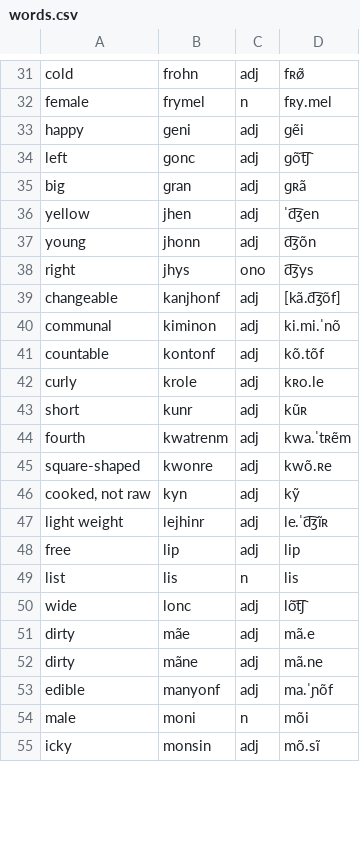
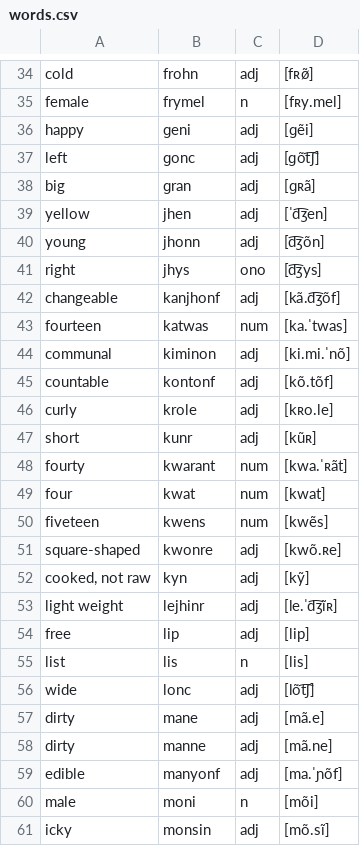
Before and after one commit to baphometenreal/balls.skin, a CSV file: LoT/dictionary/noellastani/words.csv, drawn as a sheet; only a part is shown, gaps mark what is left out; removed rows and columns are numbered as before the commit, all else as after; the diff covers the shown part only; the diff names each change by its address in the sheet, - before the commit and + after, or states it on an @@ line.

```diff
--- a/LoT/dictionary/noellastani/words.csv
+++ b/LoT/dictionary/noellastani/words.csv
-D34: fʀø̃
+D34: [fʀø̃]
-D35: fʀy.mel
+D35: [fʀy.mel]
-D36: ɡẽi
+D36: [ɡẽi]
-D37: ɡõt͡ʃ
+D37: [ɡõt͡ʃ]
-D38: ɡʀã
+D38: [ɡʀã]
-D39: ˈd͡ʒen
+D39: [ˈd͡ʒen]
-D40: d͡ʒõn
+D40: [d͡ʒõn]
-D41: d͡ʒys
+D41: [d͡ʒys]
+row 43: fourteen | katwas | num | [ka.ˈtwas]
-D44: ki.mi.ˈnõ
+D44: [ki.mi.ˈnõ]
-D45: kõ.tõf
+D45: [kõ.tõf]
-D46: kʀo.le
+D46: [kʀo.le]
-D47: kũʀ
+D47: [kũʀ]
-row 44: fourth | kwatrenm | adj | kwa.ˈtʀẽm
+row 48: fourty | kwarant | num | [kwa.ˈʀãt]
+row 49: four | kwat | num | [kwat]
+row 50: fiveteen | kwens | num | [kwẽs]
-D51: kwõ.ʀe
+D51: [kwõ.ʀe]
-D52: kỹ
+D52: [kỹ]
-D53: le.ˈd͡ʒĩʀ
+D53: [le.ˈd͡ʒĩʀ]
-D54: lip
+D54: [lip]
-D55: lis
+D55: [lis]
-D56: lõt͡ʃ
+D56: [lõt͡ʃ]
-B57: mãe
+B57: mane
-D57: mã.e
+D57: [mã.e]
-B58: mãne
+B58: manne
-D58: mã.ne
+D58: [mã.ne]
-D59: ma.ˈɲõf
+D59: [ma.ˈɲõf]
-D60: mõi
+D60: [mõi]
-D61: mõ.sĩ
+D61: [mõ.sĩ]
```
Also changed, not shown: 24 added rows, 5 removed rows and 36 edited cells elsewhere in this file.
